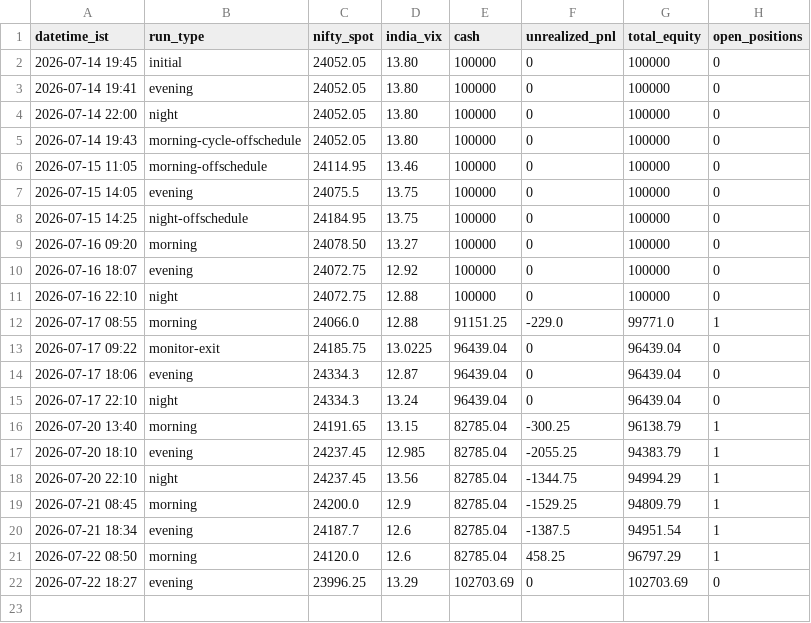
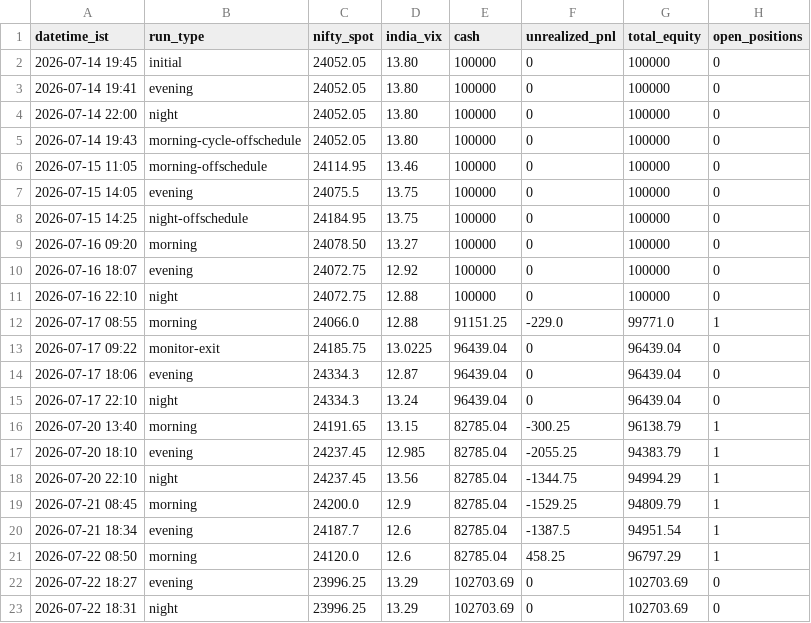
Before and after one commit to ajaiswal1818/nifty-paper-trading, a CSV file: strategies/v3-news-directional/equity_curve.csv, drawn as a sheet.

```diff
--- a/strategies/v3-news-directional/equity_curve.csv
+++ b/strategies/v3-news-directional/equity_curve.csv
@@ -22 +22,2 @@ datetime_ist,run_type,nifty_spot,india_vix,cash,unrealized_pnl,total_equity,open
 2026-07-22 18:27,evening,23996.25,13.29,102703.69,0,102703.69,0
+2026-07-22 18:31,night,23996.25,13.29,102703.69,0,102703.69,0
```
Also changed, not shown: strategies/v3i-intraday/equity_curve.csv, 3 other files.
